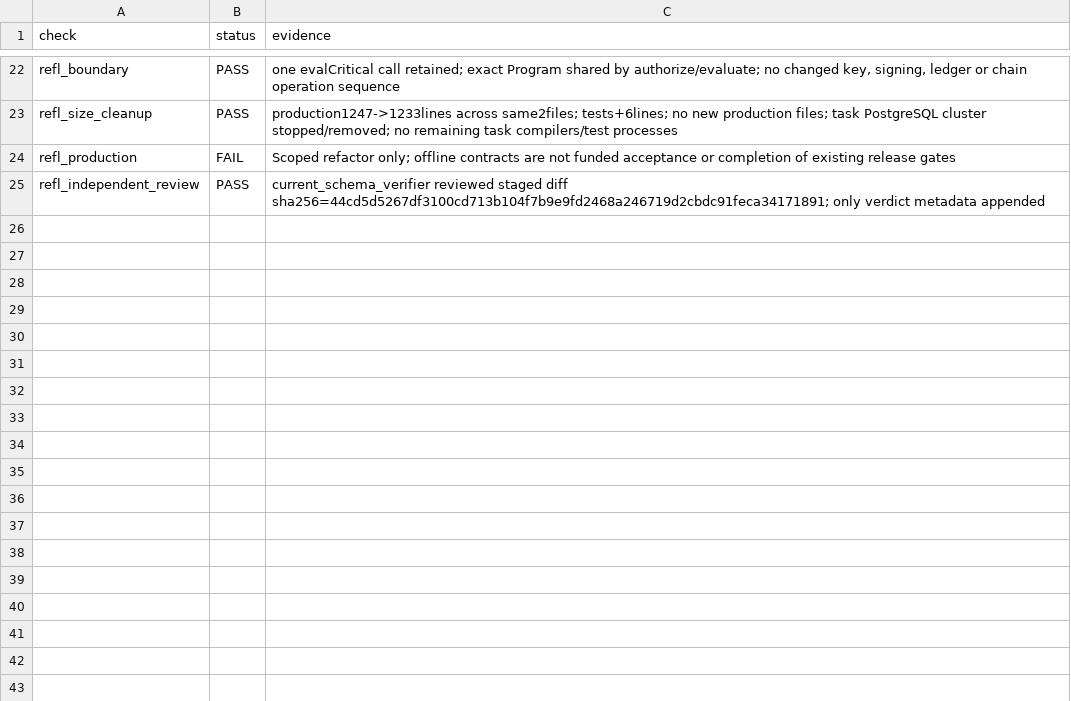
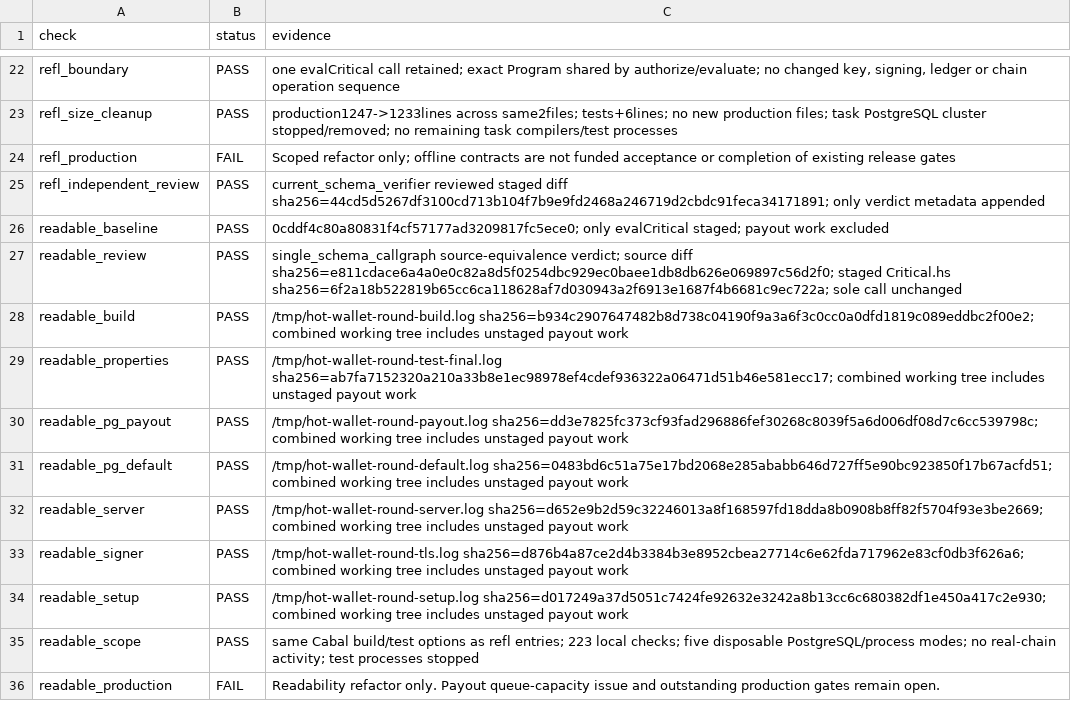
Before and after one commit to freewillydev/hot-wallet-server, a TSV file: Docs/.audit/severity.tsv, drawn as a sheet; only a part is shown, gaps mark what is left out; the diff names each change by its address in the sheet, - before the commit and + after, or states it on an @@ line.

Commit message:
Make critical evaluator signing flow readable

```diff
--- a/Docs/.audit/severity.tsv
+++ b/Docs/.audit/severity.tsv
+row 26: readable_baseline | PASS | 0cddf4c80a80831f4cf57177ad3209817fc5ece0; only evalCritical staged; payout work excluded
+row 27: readable_review | PASS | single_schema_callgraph source-equivalence verdict; source diff sha256=e811cdace6a4a0e0c82a8d5f0254dbc929ec0baee1db8db626e069897c56d2f0; staged Critical.hs sha256=6f2a18b522819b65cc6ca118628af7d030943a2f6913e1687f4b6681c9ec722a; sole call unchanged
+row 28: readable_build | PASS | /tmp/hot-wallet-round-build.log sha256=b934c2907647482b8d738c04190f9a3a6f3c0cc0a0dfd1819c089eddbc2f00e2; combined working tree includes unstaged payout work
+row 29: readable_properties | PASS | /tmp/hot-wallet-round-test-final.log sha256=ab7fa7152320a210a33b8e1ec98978ef4cdef936322a06471d51b46e581ecc17; combined working tree includes unstaged payout work
+row 30: readable_pg_payout | PASS | /tmp/hot-wallet-round-payout.log sha256=dd3e7825fc373cf93fad296886fef30268c8039f5a6d006df08d7c6cc539798c; combined working tree includes unstaged payout work
+row 31: readable_pg_default | PASS | /tmp/hot-wallet-round-default.log sha256=0483bd6c51a75e17bd2068e285ababb646d727ff5e90bc923850f17b67acfd51; combined working tree includes unstaged payout work
+row 32: readable_server | PASS | /tmp/hot-wallet-round-server.log sha256=d652e9b2d59c32246013a8f168597fd18dda8b0908b8ff82f5704f93e3be2669; combined working tree includes unstaged payout work
+row 33: readable_signer | PASS | /tmp/hot-wallet-round-tls.log sha256=d876b4a87ce2d4b3384b3e8952cbea27714c6e62fda717962e83cf0db3f626a6; combined working tree includes unstaged payout work
+row 34: readable_setup | PASS | /tmp/hot-wallet-round-setup.log sha256=d017249a37d5051c7424fe92632e3242a8b13cc6c680382df1e450a417c2e930; combined working tree includes unstaged payout work
+row 35: readable_scope | PASS | same Cabal build/test options as refl entries; 223 local checks; five disposable PostgreSQL/process modes; no real-chain activity; test processes stopped
+row 36: readable_production | FAIL | Readability refactor only. Payout queue-capacity issue and outstanding production gates remain open.
```
Also changed, not shown: 3 other files.
